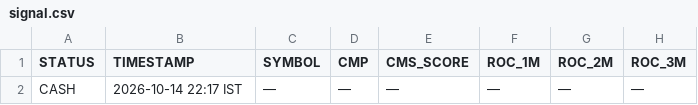
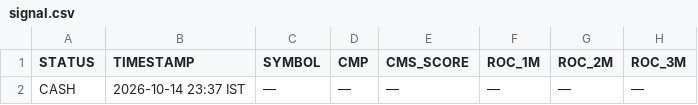
Before and after one commit to Adiversion/GSheetScreener, a CSV file: nse-momentum-engine/app/data/signal.csv, drawn as a sheet; only a part is shown; the diff names each change by its address in the sheet, - before the commit and + after, or states it on an @@ line.

```diff
--- a/nse-momentum-engine/app/data/signal.csv
+++ b/nse-momentum-engine/app/data/signal.csv
-B2 (TIMESTAMP): 2026-10-14 22:17 IST
+B2 (TIMESTAMP): 2026-10-14 23:37 IST
```
Also changed, not shown: 7 other files.
